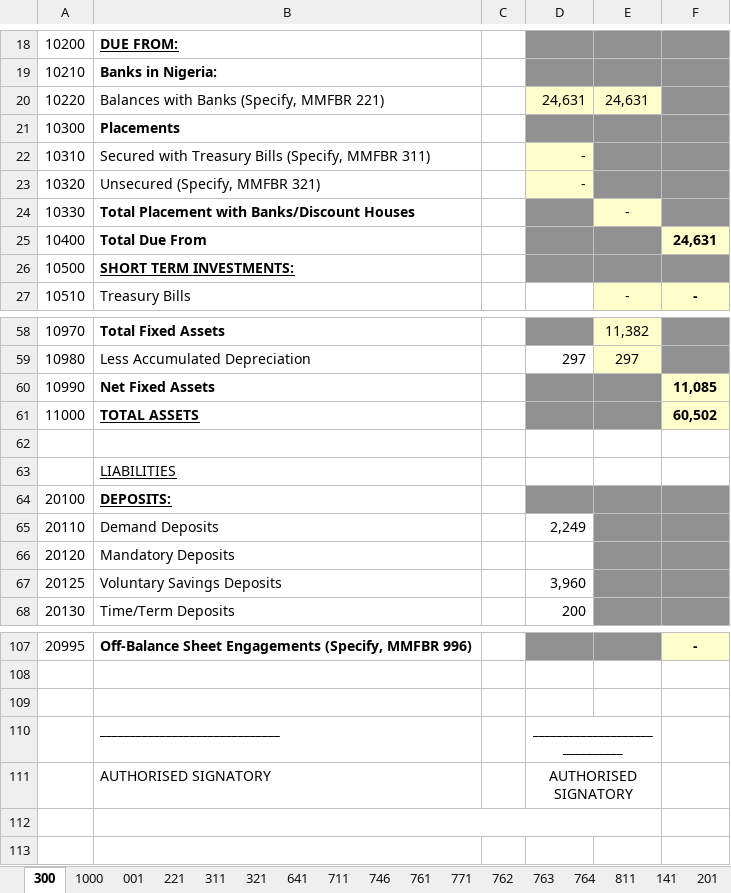
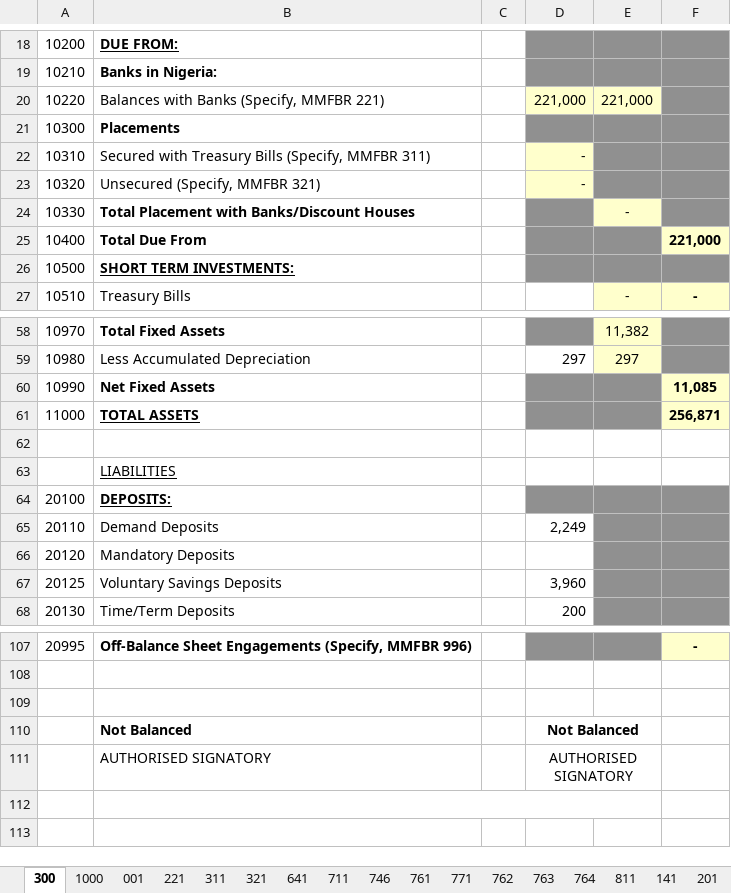
Before and after one commit to Faith129/boi_efass_project, an Excel workbook: datafiles/export/cbn_MFB_rpt_12345m052087.xlsx, sheet 300, drawn as a sheet; only a part is shown, gaps mark what is left out; values as stored, in another font and other column widths than the file's, no borders; conditional formats not drawn; removed rows and columns are numbered as before the commit, all else as after; the diff names each change by its address in the sheet, - before the commit and + after, or states it on an @@ line.

```diff
--- a/datafiles/export/cbn_MFB_rpt_12345m052087.xlsx (sheet 300)
+++ b/datafiles/export/cbn_MFB_rpt_12345m052087.xlsx (sheet 300)
-D20: 24,631
+D20: 221,000
-E20: 24,631
+E20: 221,000
-F25: 24,631
+F25: 221,000
-F61: 60,502
+F61: 256,871
-row 110:  | ______________________________ |  | ______________________________
+row 110:  | Not Balanced |  | Not Balanced
```
Also changed, not shown: sheet 221, datafiles/cbn_MFB_rpt_12345m052087.xlsx, 41 other files.
